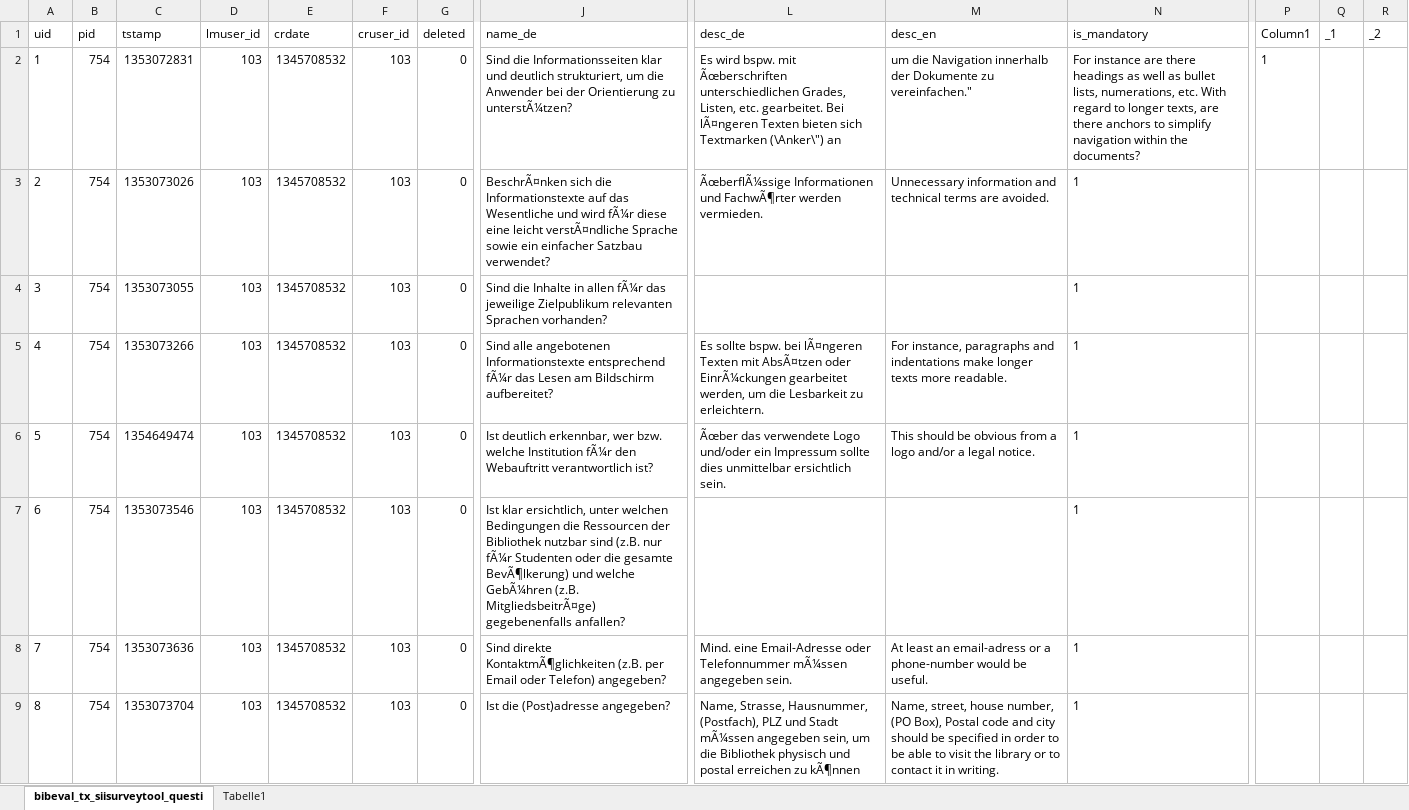
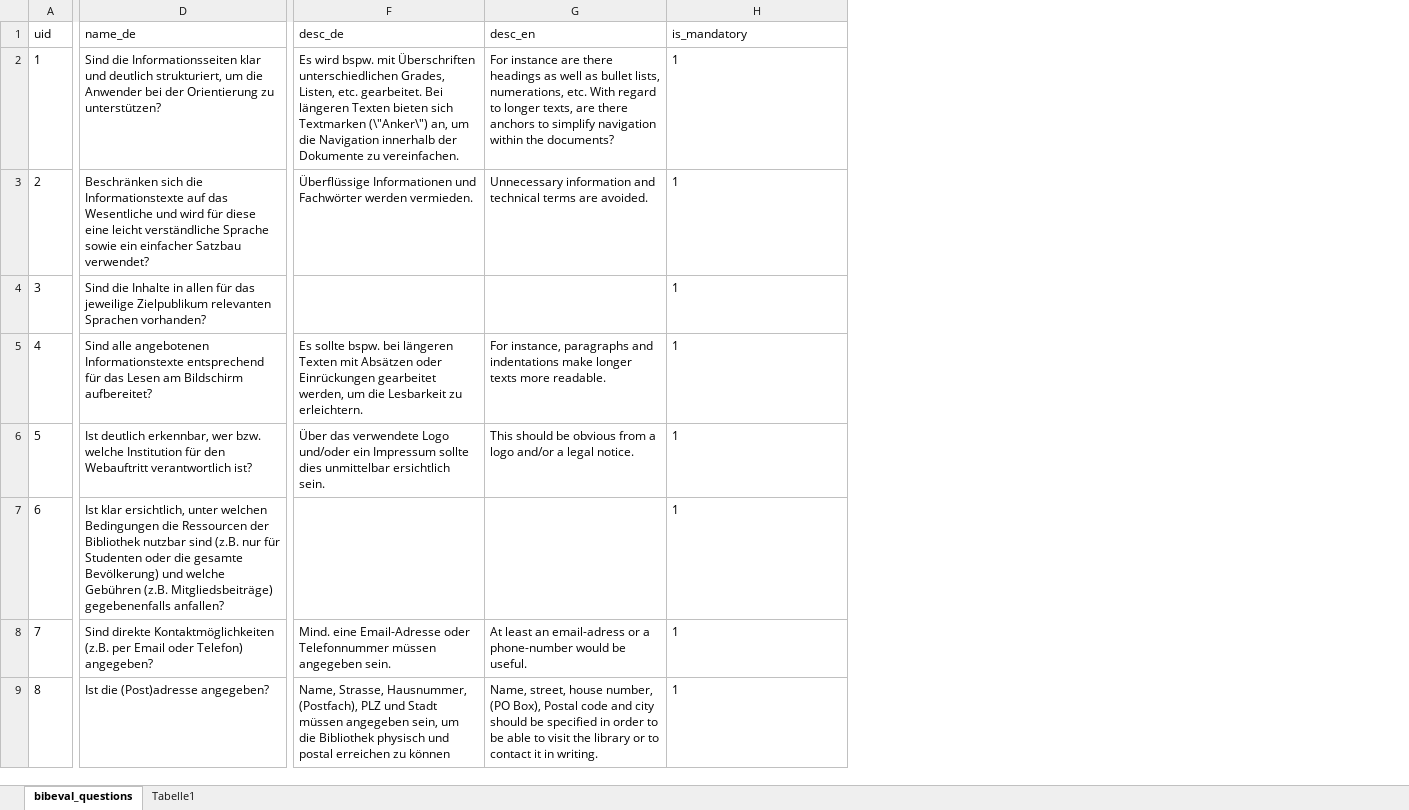
Before and after one commit to pushin-edi/fhgr_pk1, an Excel workbook: daten/bibeval/xlsx/bibeval_questions.xlsx, sheet bibeval_questions, drawn as a sheet; only a part is shown, gaps mark what is left out; values as stored, in another font and other column widths than the file's, no borders; table styles not drawn; removed rows and columns are numbered as before the commit, all else as after; the diff covers the shown part only; the diff names each change by its address in the sheet, - before the commit and + after, or states it on an @@ line.

Commit message:
xlsx bereinigt

```diff
--- a/daten/bibeval/xlsx/bibeval_questions.xlsx (sheet bibeval_questions)
+++ b/daten/bibeval/xlsx/bibeval_questions.xlsx (sheet bibeval_questions)
-sheet tab: bibeval_tx_siisurveytool_questi
+sheet tab: bibeval_questions
-column B (pid), rows 2-9: all 754
-column C (tstamp), rows 2-9: 1353072831 | 1353073026 | 1353073055 | 1353073266 | 1354649474 | 1353073546 | 1353073636 | 1353073704
-column D (lmuser_id), rows 2-9: all 103
-column E (crdate), rows 2-9: all 1345708532
-column F (cruser_id), rows 2-9: all 103
-column G (deleted), rows 2-9: all 0
-column P (Column1), row 2: 1
-column Q (_1), empty
-column R (_2), empty
-D2 (name_de): …Orientierung zu unterstÃ¼tzen?
+D2 (name_de): …Orientierung zu unterstützen?
-F2 (desc_de): …bspw. mit Ãœberschriften unterschiedlichen Grades, Listen, etc. gearbeitet. Bei lÃ¤ngeren Texten bieten sich Textmarken (\Anker\") an
+F2 (desc_de): …bspw. mit Überschriften unterschiedlichen Grades, Listen, etc. gearbeitet. Bei längeren Texten bieten sich Textmarken (\"Anker\") an, um die Navigation innerhalb der Dokumente zu vereinfachen.
-G2 (desc_en): um die Navigation innerhalb der Dokumente zu vereinfachen."
+G2 (desc_en): For instance are there headings as well as bullet lists, numerations, etc. With regard to longer texts, are there anchors to simplify navigation within the documents?
-H2 (is_mandatory): For instance are there headings as well as bullet lists, numerations, etc. With regard to longer texts, are there anchors to simplify navigation within the documents?
+H2 (is_mandatory): 1
-D3 (name_de): BeschrÃ¤nken sich die Informationstexte auf das Wesentliche und wird fÃ¼r diese eine leicht verstÃ¤ndliche Sprache sowie…
+D3 (name_de): Beschränken sich die Informationstexte auf das Wesentliche und wird für diese eine leicht verständliche Sprache sowie…
-F3 (desc_de): ÃœberflÃ¼ssige Informationen und FachwÃ¶rter werden vermieden.
+F3 (desc_de): Überflüssige Informationen und Fachwörter werden vermieden.
-D4 (name_de): …in allen fÃ¼r das jeweilige…
+D4 (name_de): …in allen für das jeweilige…
-D5 (name_de): …Informationstexte entsprechend fÃ¼r das Lesen…
+D5 (name_de): …Informationstexte entsprechend für das Lesen…
-F5 (desc_de): …bspw. bei lÃ¤ngeren Texten mit AbsÃ¤tzen oder EinrÃ¼ckungen gearbeitet werden,…
+F5 (desc_de): …bspw. bei längeren Texten mit Absätzen oder Einrückungen gearbeitet werden,…
-D6 (name_de): …welche Institution fÃ¼r den Webauftritt…
+D6 (name_de): …welche Institution für den Webauftritt…
-F6 (desc_de): Ãœber das verwendete…
+F6 (desc_de): Über das verwendete…
-D7 (name_de): …(z.B. nur fÃ¼r Studenten oder die gesamte BevÃ¶lkerung) und welche GebÃ¼hren (z.B. MitgliedsbeitrÃ¤ge) gegebenenfalls anfallen?
+D7 (name_de): …(z.B. nur für Studenten oder die gesamte Bevölkerung) und welche Gebühren (z.B. Mitgliedsbeiträge) gegebenenfalls anfallen?
-D8 (name_de): Sind direkte KontaktmÃ¶glichkeiten (z.B. per…
+D8 (name_de): Sind direkte Kontaktmöglichkeiten (z.B. per…
-F8 (desc_de): …oder Telefonnummer mÃ¼ssen angegeben sein.
+F8 (desc_de): …oder Telefonnummer müssen angegeben sein.
-F9 (desc_de): …und Stadt mÃ¼ssen angegeben sein, um die Bibliothek physisch und postal erreichen zu kÃ¶nnen
+F9 (desc_de): …und Stadt müssen angegeben sein, um die Bibliothek physisch und postal erreichen zu können
```
Also changed, not shown: 3 added rows, 6 removed rows and 461 edited cells elsewhere in this sheet, daten/bibeval/xlsx/bibeval_areas.xlsx, daten/bibeval/xlsx/bibeval_areas_categories.xlsx, 1 other file.
